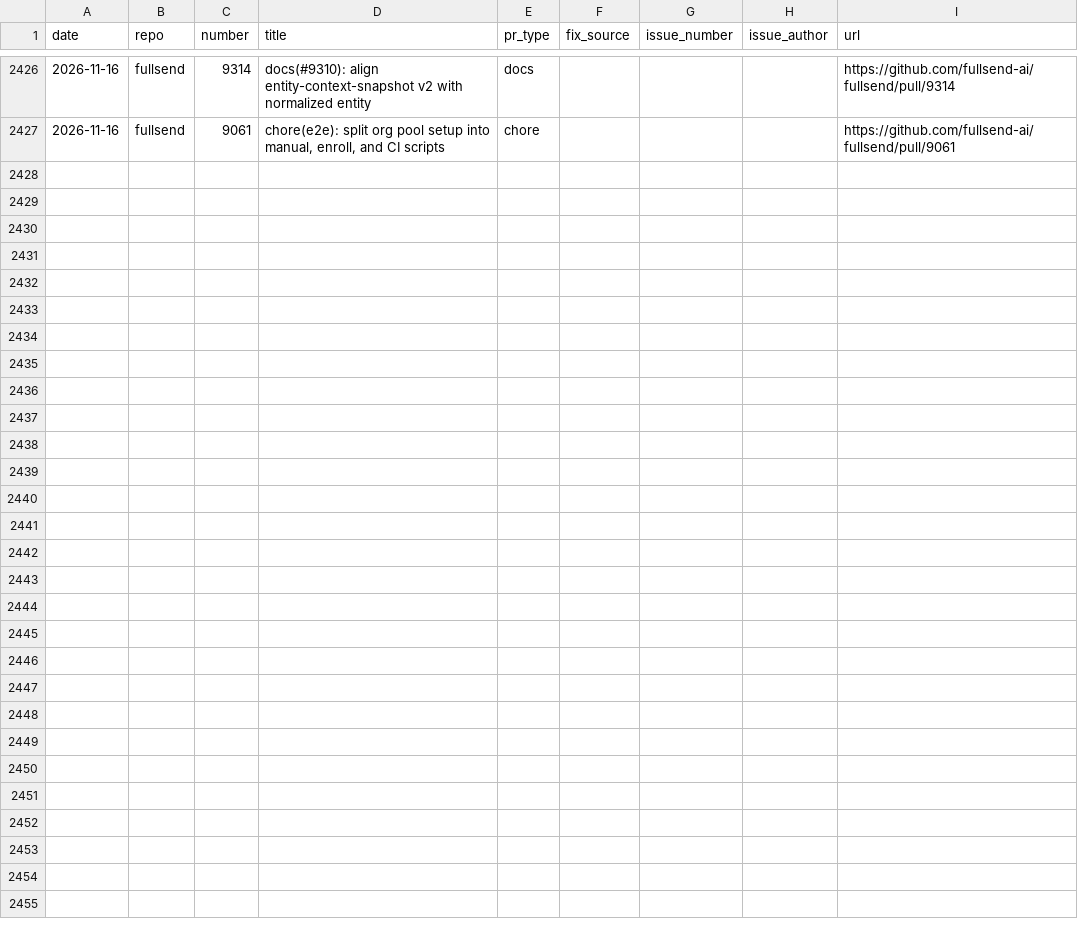
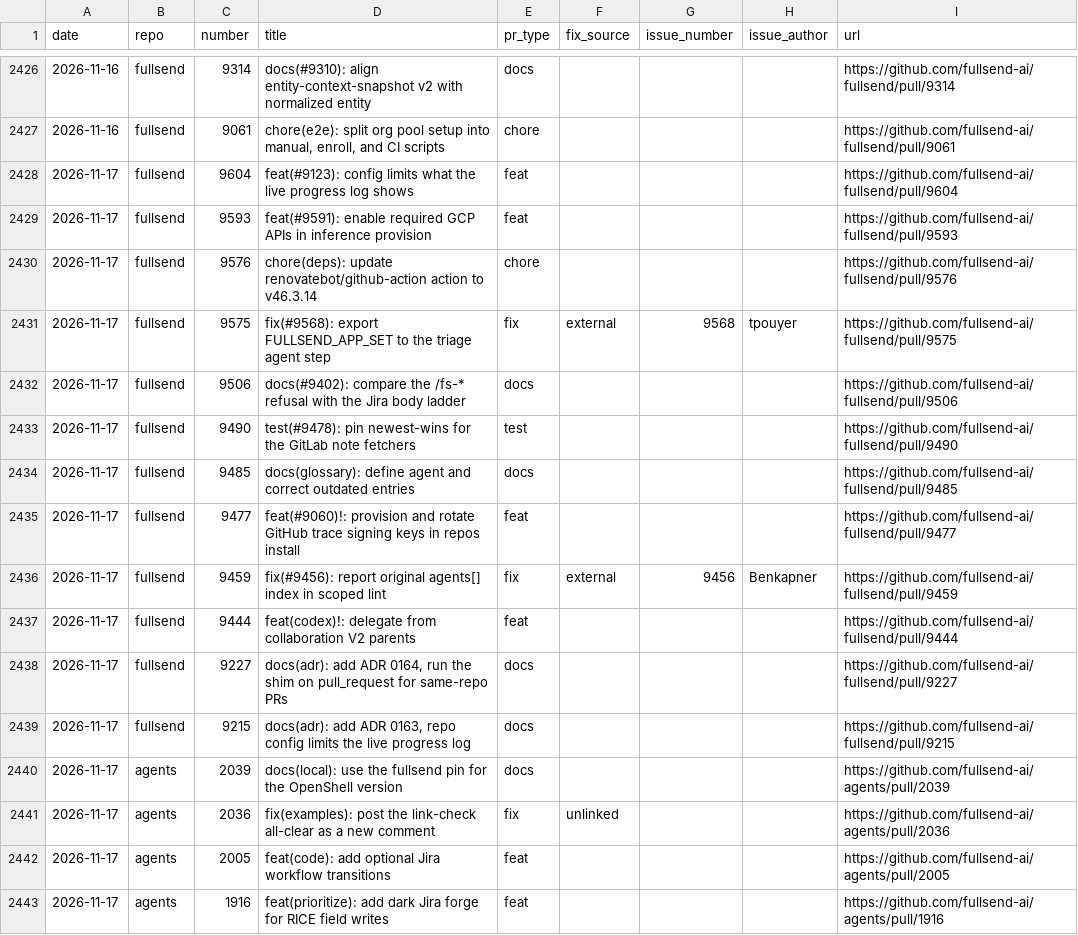
Before and after one commit to jflowers/fullsend-ai-metrics, a CSV file: docs/pr-type-details.csv, drawn as a sheet; only a part is shown, gaps mark what is left out; the diff names each change by its address in the sheet, - before the commit and + after, or states it on an @@ line.

```diff
--- a/docs/pr-type-details.csv
+++ b/docs/pr-type-details.csv
+row 2428: 2026-11-17 | fullsend | 9604 | feat(#9123): config limits what the live progress log shows | feat |  |  |  | https://github.com/fullsend-ai/fullsend/pull/9604
+row 2429: 2026-11-17 | fullsend | 9593 | feat(#9591): enable required GCP APIs in inference provision | feat |  |  |  | https://github.com/fullsend-ai/fullsend/pull/9593
+row 2430: 2026-11-17 | fullsend | 9576 | chore(deps): update renovatebot/github-action action to v46.3.14 | chore |  |  |  | https://github.com/fullsend-ai/fullsend/pull/9576
+row 2431: 2026-11-17 | fullsend | 9575 | fix(#9568): export FULLSEND_APP_SET to the triage agent step | fix | external | 9568 | tpouyer | https://github.com/fullsend-ai/fullsend/pull/9575
+row 2432: 2026-11-17 | fullsend | 9506 | docs(#9402): compare the /fs-* refusal with the Jira body ladder | docs |  |  |  | https://github.com/fullsend-ai/fullsend/pull/9506
+row 2433: 2026-11-17 | fullsend | 9490 | test(#9478): pin newest-wins for the GitLab note fetchers | test |  |  |  | https://github.com/fullsend-ai/fullsend/pull/9490
+row 2434: 2026-11-17 | fullsend | 9485 | docs(glossary): define agent and correct outdated entries | docs |  |  |  | https://github.com/fullsend-ai/fullsend/pull/9485
+row 2435: 2026-11-17 | fullsend | 9477 | feat(#9060)!: provision and rotate GitHub trace signing keys in repos install | feat |  |  |  | https://github.com/fullsend-ai/fullsend/pull/9477
+row 2436: 2026-11-17 | fullsend | 9459 | fix(#9456): report original agents[] index in scoped lint | fix | external | 9456 | Benkapner | https://github.com/fullsend-ai/fullsend/pull/9459
+row 2437: 2026-11-17 | fullsend | 9444 | feat(codex)!: delegate from collaboration V2 parents | feat |  |  |  | https://github.com/fullsend-ai/fullsend/pull/9444
+row 2438: 2026-11-17 | fullsend | 9227 | docs(adr): add ADR 0164, run the shim on pull_request for same-repo PRs | docs |  |  |  | https://github.com/fullsend-ai/fullsend/pull/9227
+row 2439: 2026-11-17 | fullsend | 9215 | docs(adr): add ADR 0163, repo config limits the live progress log | docs |  |  |  | https://github.com/fullsend-ai/fullsend/pull/9215
+row 2440: 2026-11-17 | agents | 2039 | docs(local): use the fullsend pin for the OpenShell version | docs |  |  |  | https://github.com/fullsend-ai/agents/pull/2039
+row 2441: 2026-11-17 | agents | 2036 | fix(examples): post the link-check all-clear as a new comment | fix | unlinked |  |  | https://github.com/fullsend-ai/agents/pull/2036
+row 2442: 2026-11-17 | agents | 2005 | feat(code): add optional Jira workflow transitions | feat |  |  |  | https://github.com/fullsend-ai/agents/pull/2005
+row 2443: 2026-11-17 | agents | 1916 | feat(prioritize): add dark Jira forge for RICE field writes | feat |  |  |  | https://github.com/fullsend-ai/agents/pull/1916
```
Also changed, not shown: docs/community.csv, docs/metrics.csv, 4 other files.
